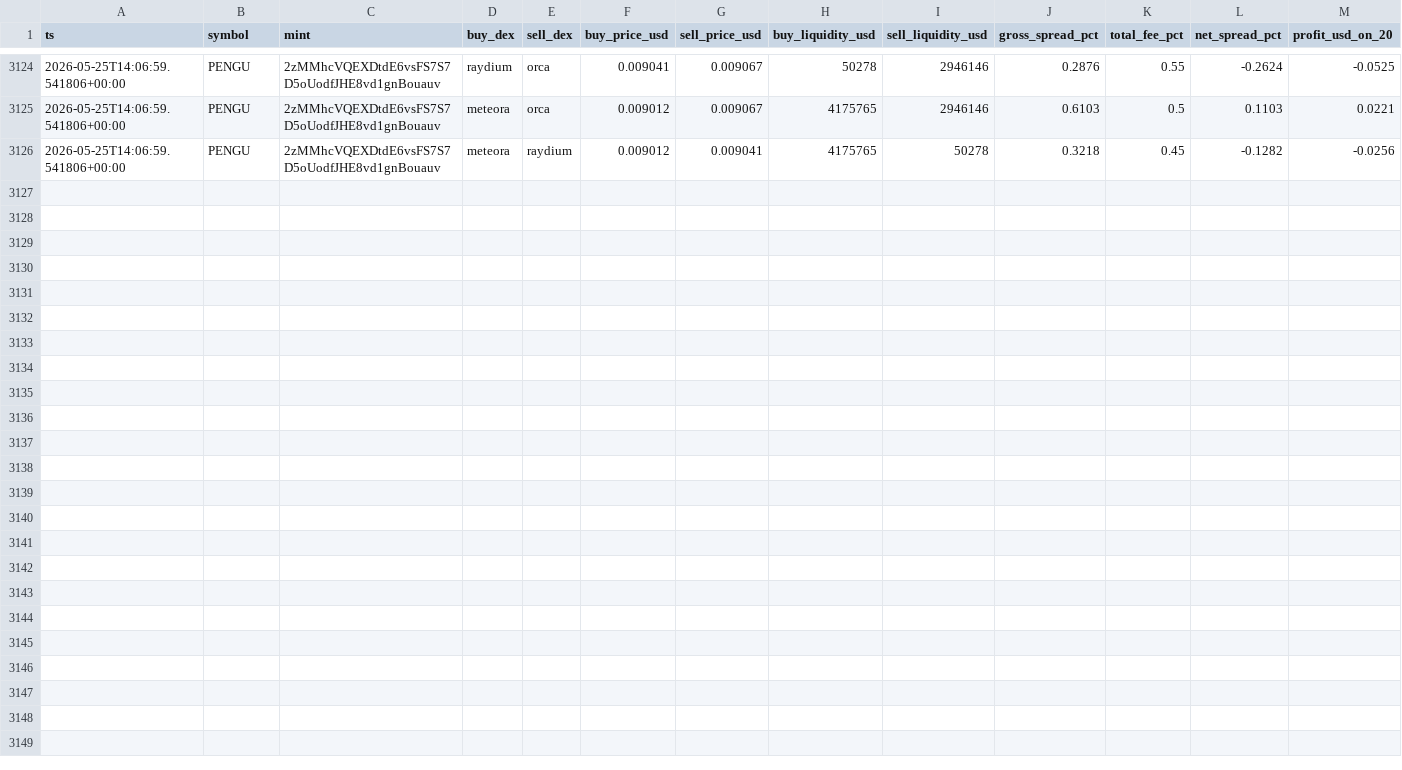
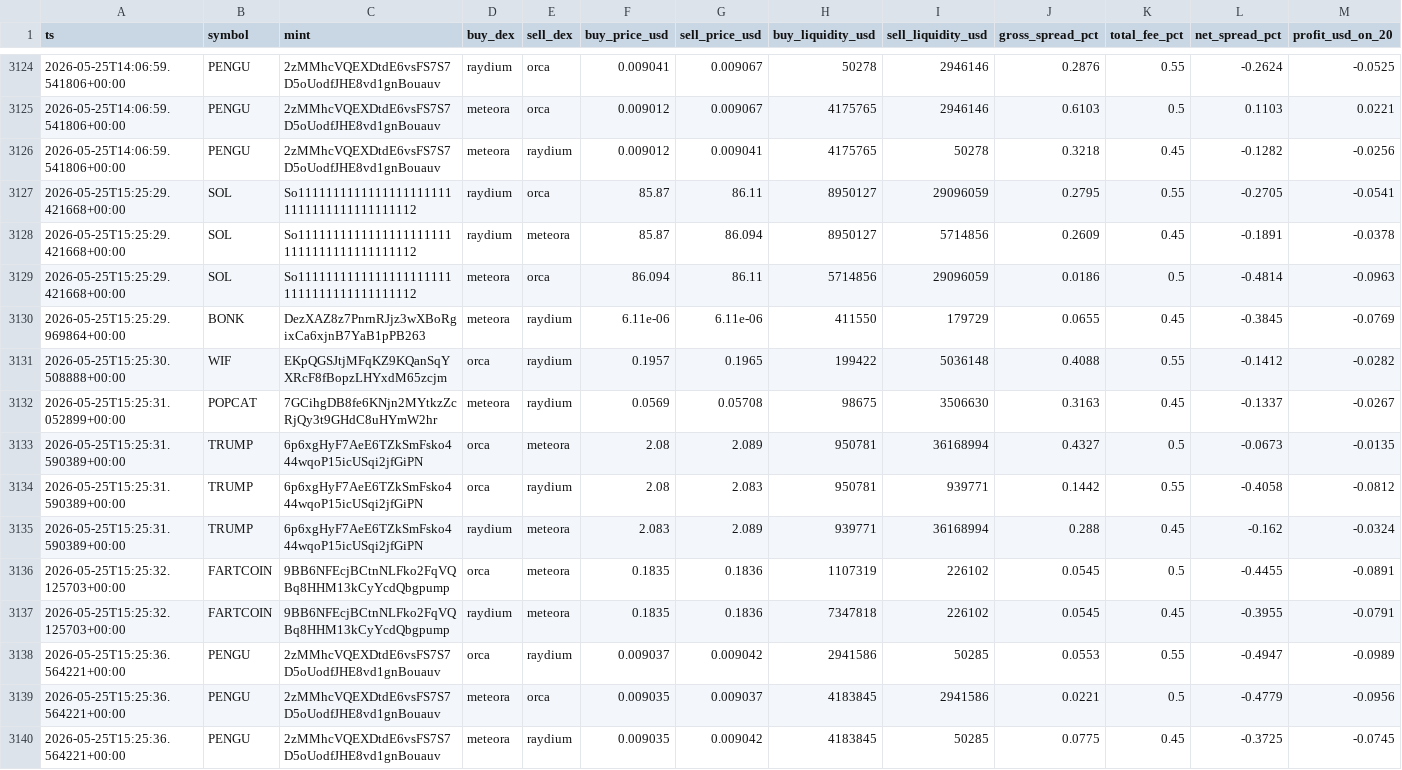
Before and after one commit to daniel-saifulin/dexscreener, a CSV file: arb_opportunities.csv, drawn as a sheet; only a part is shown, gaps mark what is left out; the diff names each change by its address in the sheet, - before the commit and + after, or states it on an @@ line.

```diff
--- a/arb_opportunities.csv
+++ b/arb_opportunities.csv
+row 3127: 2026-05-25T15:25:29.421668+00:00 | SOL | So11111111111111111111111111111111111111112 | raydium | orca | 85.87 | 86.11 | 8950127 | 29096059 | 0.2795 | 0.55 | -0.2705 | -0.0541
+row 3128: 2026-05-25T15:25:29.421668+00:00 | SOL | So11111111111111111111111111111111111111112 | raydium | meteora | 85.87 | 86.094 | 8950127 | 5714856 | 0.2609 | 0.45 | -0.1891 | -0.0378
+row 3129: 2026-05-25T15:25:29.421668+00:00 | SOL | So11111111111111111111111111111111111111112 | meteora | orca | 86.094 | 86.11 | 5714856 | 29096059 | 0.0186 | 0.5 | -0.4814 | -0.0963
+row 3130: 2026-05-25T15:25:29.969864+00:00 | BONK | DezXAZ8z7PnrnRJjz3wXBoRgixCa6xjnB7YaB1pPB263 | meteora | raydium | 6.11e-06 | 6.11e-06 | 411550 | 179729 | 0.0655 | 0.45 | -0.3845 | -0.0769
+row 3131: 2026-05-25T15:25:30.508888+00:00 | WIF | EKpQGSJtjMFqKZ9KQanSqYXRcF8fBopzLHYxdM65zcjm | orca | raydium | 0.1957 | 0.1965 | 199422 | 5036148 | 0.4088 | 0.55 | -0.1412 | -0.0282
+row 3132: 2026-05-25T15:25:31.052899+00:00 | POPCAT | 7GCihgDB8fe6KNjn2MYtkzZcRjQy3t9GHdC8uHYmW2hr | meteora | raydium | 0.0569 | 0.05708 | 98675 | 3506630 | 0.3163 | 0.45 | -0.1337 | -0.0267
+row 3133: 2026-05-25T15:25:31.590389+00:00 | TRUMP | 6p6xgHyF7AeE6TZkSmFsko444wqoP15icUSqi2jfGiPN | orca | meteora | 2.08 | 2.089 | 950781 | 36168994 | 0.4327 | 0.5 | -0.0673 | -0.0135
+row 3134: 2026-05-25T15:25:31.590389+00:00 | TRUMP | 6p6xgHyF7AeE6TZkSmFsko444wqoP15icUSqi2jfGiPN | orca | raydium | 2.08 | 2.083 | 950781 | 939771 | 0.1442 | 0.55 | -0.4058 | -0.0812
+row 3135: 2026-05-25T15:25:31.590389+00:00 | TRUMP | 6p6xgHyF7AeE6TZkSmFsko444wqoP15icUSqi2jfGiPN | raydium | meteora | 2.083 | 2.089 | 939771 | 36168994 | 0.288 | 0.45 | -0.162 | -0.0324
+row 3136: 2026-05-25T15:25:32.125703+00:00 | FARTCOIN | 9BB6NFEcjBCtnNLFko2FqVQBq8HHM13kCyYcdQbgpump | orca | meteora | 0.1835 | 0.1836 | 1107319 | 226102 | 0.0545 | 0.5 | -0.4455 | -0.0891
+row 3137: 2026-05-25T15:25:32.125703+00:00 | FARTCOIN | 9BB6NFEcjBCtnNLFko2FqVQBq8HHM13kCyYcdQbgpump | raydium | meteora | 0.1835 | 0.1836 | 7347818 | 226102 | 0.0545 | 0.45 | -0.3955 | -0.0791
+row 3138: 2026-05-25T15:25:36.564221+00:00 | PENGU | 2zMMhcVQEXDtdE6vsFS7S7D5oUodfJHE8vd1gnBouauv | orca | raydium | 0.009037 | 0.009042 | 2941586 | 50285 | 0.0553 | 0.55 | -0.4947 | -0.0989
+row 3139: 2026-05-25T15:25:36.564221+00:00 | PENGU | 2zMMhcVQEXDtdE6vsFS7S7D5oUodfJHE8vd1gnBouauv | meteora | orca | 0.009035 | 0.009037 | 4183845 | 2941586 | 0.0221 | 0.5 | -0.4779 | -0.0956
+row 3140: 2026-05-25T15:25:36.564221+00:00 | PENGU | 2zMMhcVQEXDtdE6vsFS7S7D5oUodfJHE8vd1gnBouauv | meteora | raydium | 0.009035 | 0.009042 | 4183845 | 50285 | 0.0775 | 0.45 | -0.3725 | -0.0745
```
